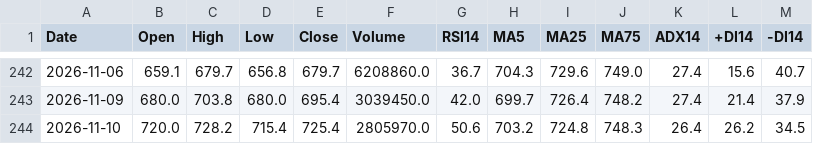
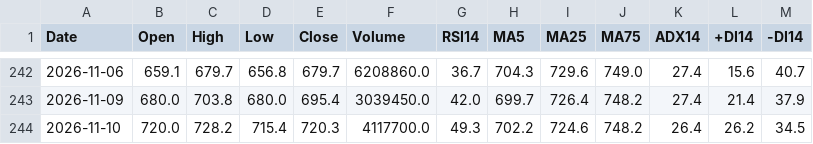
Before and after one commit to yamaccu/marketdata, a CSV file: data/1615.csv, drawn as a sheet; only a part is shown, gaps mark what is left out.

```diff
--- a/data/1615.csv
+++ b/data/1615.csv
@@ -243,2 +243,2 @@ Date,Open,High,Low,Close,Volume,RSI14,MA5,MA25,MA75,ADX14,+DI14,-DI14
 2026-11-09,680.0,703.8,680.0,695.4,3039450.0,42.0,699.7,726.4,748.2,27.4,21.4,37.9
-2026-11-10,720.0,728.2,715.4,725.4,2805970.0,50.6,703.2,724.8,748.3,26.4,26.2,34.5
+2026-11-10,720.0,728.2,715.4,720.3,4117700.0,49.3,702.2,724.6,748.2,26.4,26.2,34.5
```
Also changed, not shown: data/1360.csv, data/1579.csv, 19 other files.
